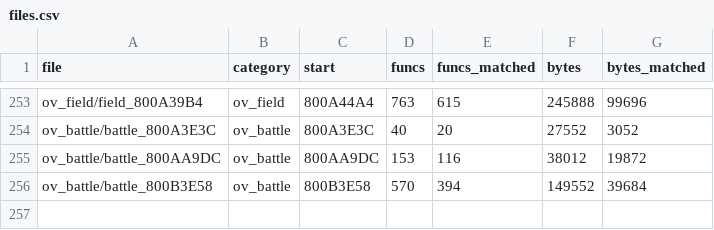
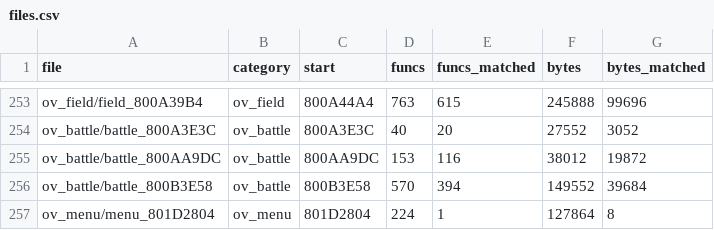
Before and after one commit to TheSaltsmith69/chronocross_decomp, a CSV file: progress/files.csv, drawn as a sheet; only a part is shown, gaps mark what is left out; the diff names each change by its address in the sheet, - before the commit and + after, or states it on an @@ line.

Commit message:
Set up the menu overlay (disc file #39) and find the disc's other code files
ov_menu.yaml splits disc file #39 (LBA 929, 0x22800 bytes, loaded at
0x801D2800): one data word, code 0x801D2804-0x801F1B7C
(src/ov_menu/menu_801D2804.c, 223 functions), its rodata (strings + jump
tables) after the code, then data. It rebuilds byte-identical (sha1
0c8bf75b...), is part of `make`, and is counted in progress.py. It calls
field functions, so it runs on top of the field engine.

Control panel: Menu tab. common.sh reads each overlay's load address from
its yaml. decomp.py's repair pass also declares m2c's untyped stack area
(sp) and saved_reg_* and fixes *name derefs and calls through integer
pointers: 218/223 menu drafts compile (field stays 66/66).

tools/find_overlays.py scans a disc's file table for code (77 files on
Disc 1) and tells which of them a RAM dump has loaded: the battle dump also
has file #7 at 0x801EE000, a module not split yet.

```diff
--- a/progress/files.csv
+++ b/progress/files.csv
+row 257: ov_menu/menu_801D2804 | ov_menu | 801D2804 | 224 | 1 | 127864 | 8
```
Also changed, not shown: 12 other files.
